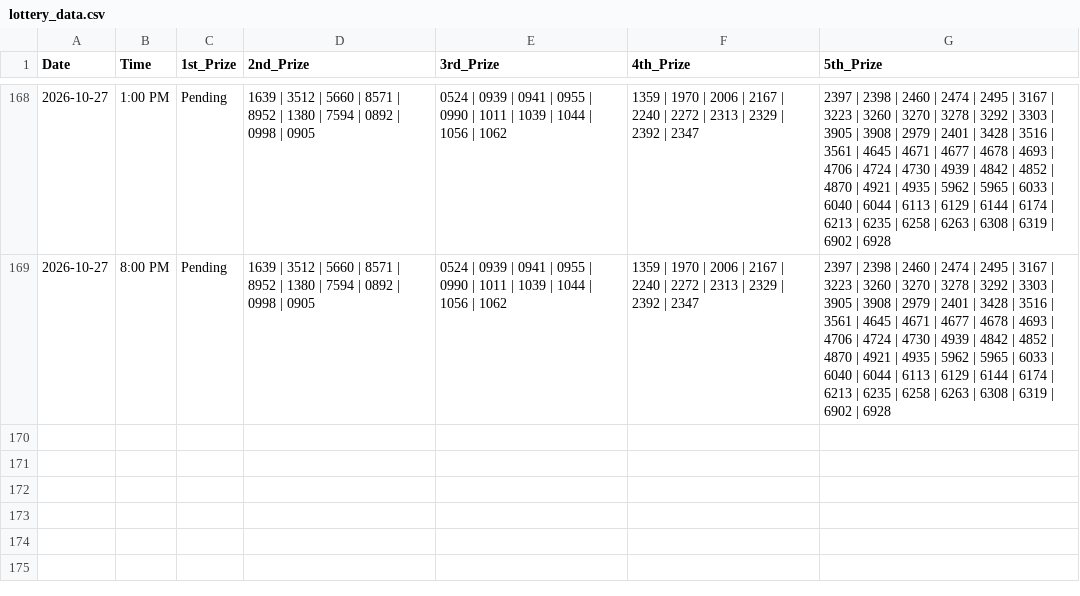
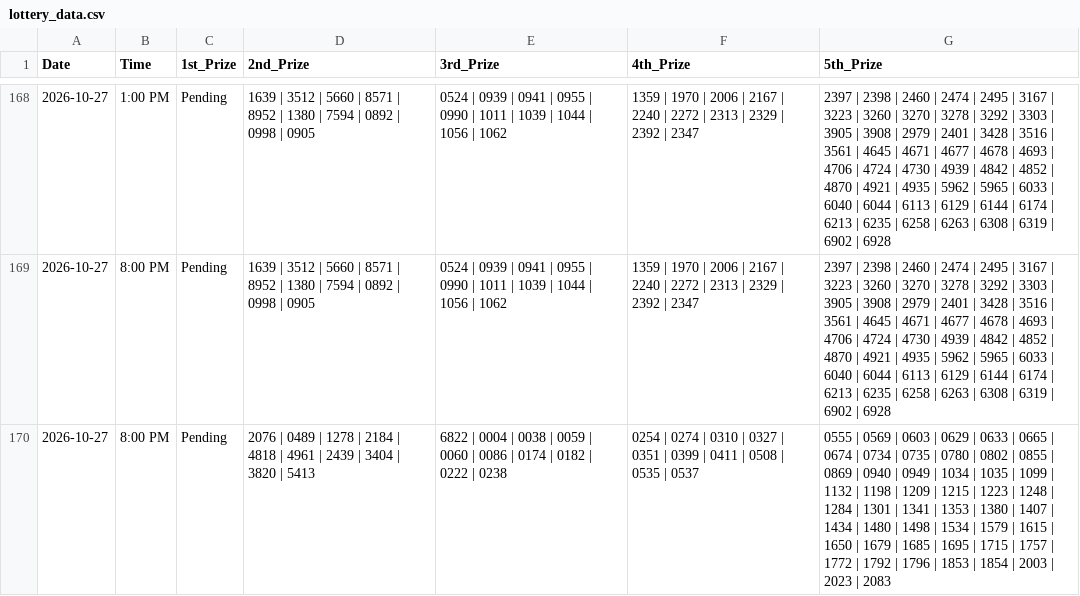
Before and after one commit to 2012akashkanak-source/Lottery-Auto-Updater, a CSV file: lottery_data.csv, drawn as a sheet; only a part is shown, gaps mark what is left out; the diff names each change by its address in the sheet, - before the commit and + after, or states it on an @@ line.

```diff
--- a/lottery_data.csv
+++ b/lottery_data.csv
+row 170: 2026-10-27 | 8:00 PM | Pending | 2076 | 0489 | 1278 | 2184 | 4818 | 4961 | 2439 | 3404 | 3820 | 5413 | 6822 | 0004 | 0038 | 0059 | 0060 | 0086 | 0174 | 0182 | 0222 | 0238 | 0254 | 0274 | 0310 | 0327 | 0351 | 0399 | 0411 | 0508 | 0535 | 0537 | 0555 | 0569 | 0603 | 0629 | 0633 | 0665 | 0674 | 0734 | 0735 | 0780 | 0802 | 0855 | 0869 | 0940 | 0949 | 1034 | 1035 | 1099 | 1132 | 1198 | 1209 | 1215 | 1223 | 1248 | 1284 | 1301 | 1341 | 1353 | 1380 | 1407 | 1434 | 1480 | 1498 | 1534 | 1579 | 1615 | 1650 | 1679 | 1685 | 1695 | 1715 | 1757 | 1772 | 1792 | 1796 | 1853 | 1854 | 2003 | 2023 | 2083
```
